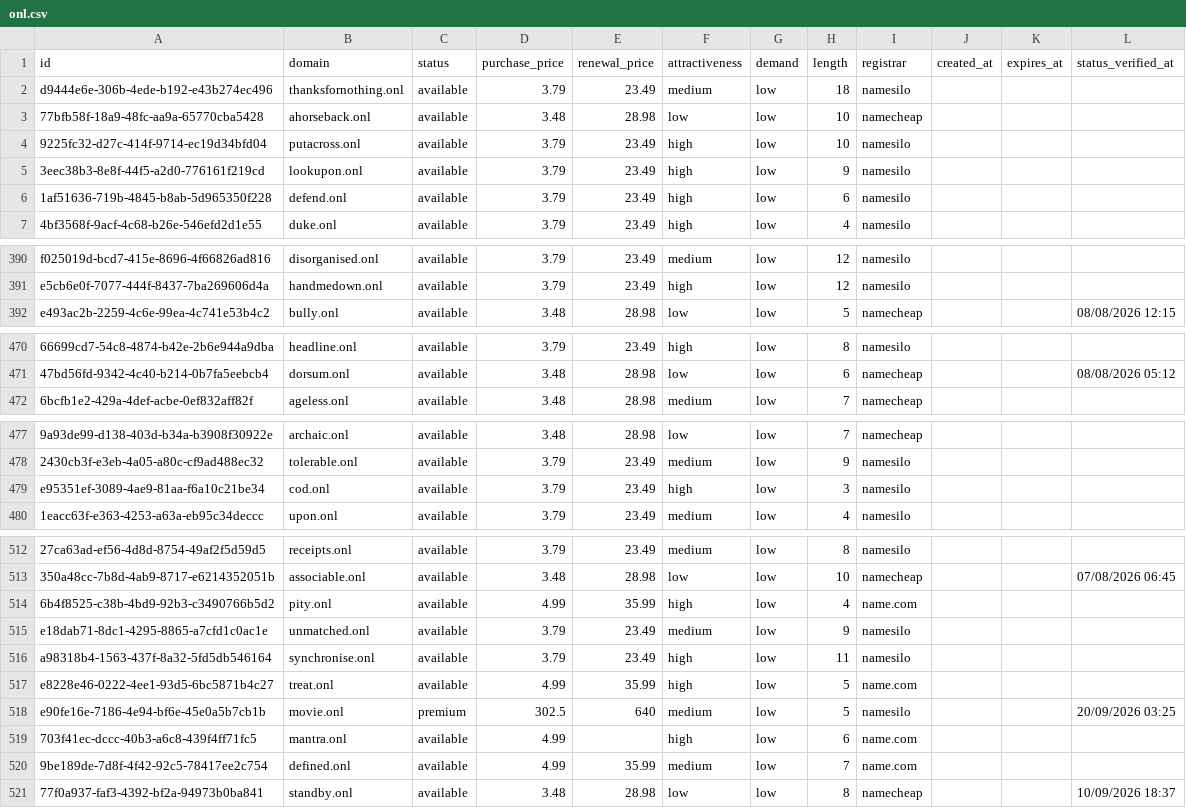
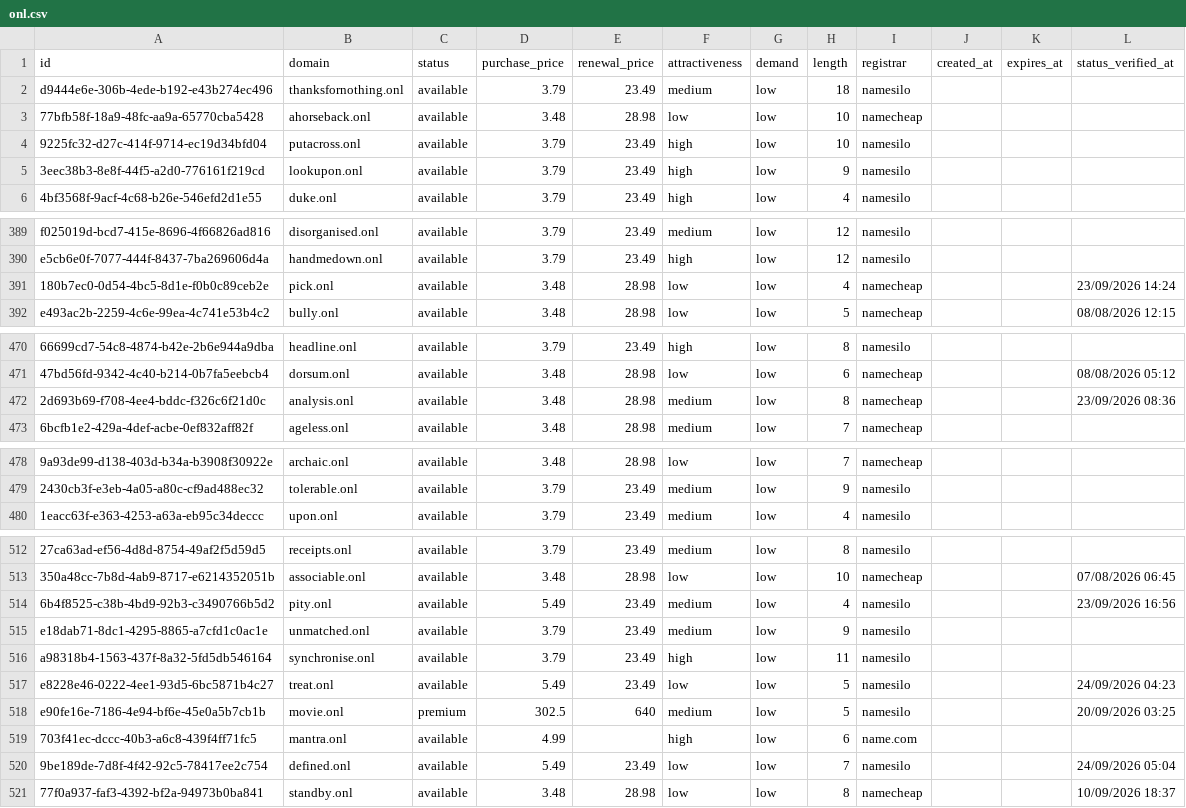
Before and after one commit to UniqueDomains/onl-oneword-domains, a CSV file: onl.csv, drawn as a sheet; only a part is shown, gaps mark what is left out; removed rows and columns are numbered as before the commit, all else as after; the diff covers the shown part only; the diff names each change by its address in the sheet, - before the commit and + after, or states it on an @@ line.

Commit message:
Domains update

```diff
--- a/onl.csv
+++ b/onl.csv
-row 6: 1af51636-719b-4845-b8ab-5d965350f228 | defend.onl | available | 3.79 | 23.49 | high | low | 6 | namesilo
+row 391: 180b7ec0-0d54-4bc5-8d1e-f0b0c89ceb2e | pick.onl | available | 3.48 | 28.98 | low | low | 4 | namecheap |  |  | 23/09/2026 14:24
+row 472: 2d693b69-f708-4ee4-bddc-f326c6f21d0c | analysis.onl | available | 3.48 | 28.98 | medium | low | 8 | namecheap |  |  | 23/09/2026 08:36
-row 479: e95351ef-3089-4ae9-81aa-f6a10c21be34 | cod.onl | available | 3.79 | 23.49 | high | low | 3 | namesilo
-D514 (purchase_price): 4.99
+D514 (purchase_price): 5.49
-E514 (renewal_price): 35.99
+E514 (renewal_price): 23.49
-F514 (attractiveness): high
+F514 (attractiveness): medium
-I514 (registrar): name.com
+I514 (registrar): namesilo
-L514 (status_verified_at): (empty)
+L514 (status_verified_at): 23/09/2026 16:56
-D517 (purchase_price): 4.99
+D517 (purchase_price): 5.49
-E517 (renewal_price): 35.99
+E517 (renewal_price): 23.49
-F517 (attractiveness): high
+F517 (attractiveness): low
-I517 (registrar): name.com
+I517 (registrar): namesilo
-L517 (status_verified_at): (empty)
+L517 (status_verified_at): 24/09/2026 04:23
-D520 (purchase_price): 4.99
+D520 (purchase_price): 5.49
-E520 (renewal_price): 35.99
+E520 (renewal_price): 23.49
-F520 (attractiveness): medium
+F520 (attractiveness): low
-I520 (registrar): name.com
+I520 (registrar): namesilo
-L520 (status_verified_at): (empty)
+L520 (status_verified_at): 24/09/2026 05:04
```
Also changed, not shown: 111 edited cells elsewhere in this file, 4 other files.
